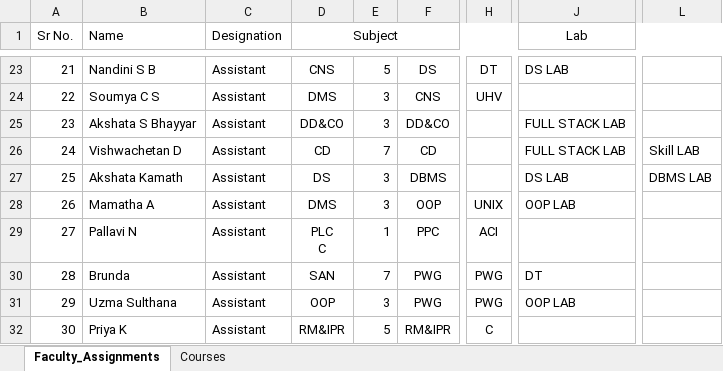
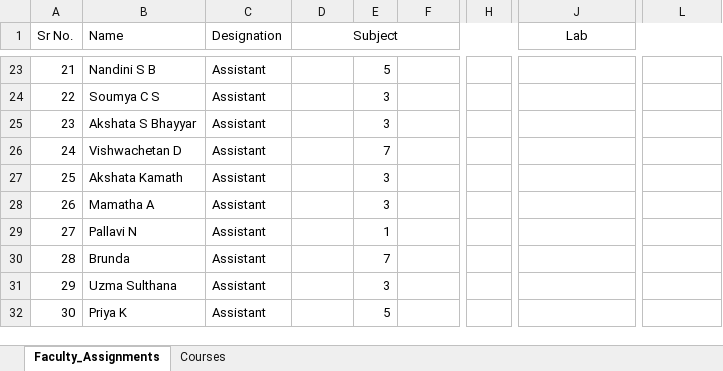
Before and after one commit to maurya-doshi/Timetable-Generator, an Excel workbook: Test.xlsx, sheet Faculty_Assignments, drawn as a sheet; only a part is shown, gaps mark what is left out; values as stored, in another font and other column widths than the file's, no borders; ↵ is a line break in a cell; the diff covers the shown part only; the diff names each change by its address in the sheet, - before the commit and + after, or states it on an @@ line.

```diff
--- a/Test.xlsx (sheet Faculty_Assignments)
+++ b/Test.xlsx (sheet Faculty_Assignments)
-D23 (Subject): CNS
+D23 (Subject): (empty)
-F23: DS
+F23: (empty)
-H23: DT
+H23: (empty)
-J23 (Lab): DS LAB
+J23 (Lab): (empty)
-D24 (Subject): DMS
+D24 (Subject): (empty)
-F24: CNS
+F24: (empty)
-H24: UHV
+H24: (empty)
-D25 (Subject): DD&CO
+D25 (Subject): (empty)
-F25: DD&CO
+F25: (empty)
-J25:J26 (Lab): FULL STACK LAB
+J25:J26 (Lab): (empty)
-D26 (Subject): CD
+D26 (Subject): (empty)
-F26: CD
+F26: (empty)
-L26: Skill LAB
+L26: (empty)
-D27 (Subject): DS
+D27 (Subject): (empty)
-F27: DBMS
+F27: (empty)
-J27 (Lab): DS LAB
+J27 (Lab): (empty)
-L27: DBMS LAB
+L27: (empty)
-D28 (Subject): DMS
+D28 (Subject): (empty)
-F28: OOP
+F28: (empty)
-H28: UNIX
+H28: (empty)
-J28 (Lab): OOP LAB
+J28 (Lab): (empty)
-D29 (Subject): PLC ↵ C
+D29 (Subject): (empty)
-F29: PPC
+F29: (empty)
-H29: ACI
+H29: (empty)
-D30 (Subject): SAN
+D30 (Subject): (empty)
-F30:F31: PWG
+F30:F31: (empty)
-H30:H31: PWG
+H30:H31: (empty)
-J30 (Lab): DT
+J30 (Lab): (empty)
-D31 (Subject): OOP
+D31 (Subject): (empty)
-J31 (Lab): OOP LAB
+J31 (Lab): (empty)
-D32 (Subject): RM&IPR
+D32 (Subject): (empty)
-F32: RM&IPR
+F32: (empty)
-H32: C
+H32: (empty)
```
Also changed, not shown: 69 edited cells elsewhere in this sheet, sheet Courses.
